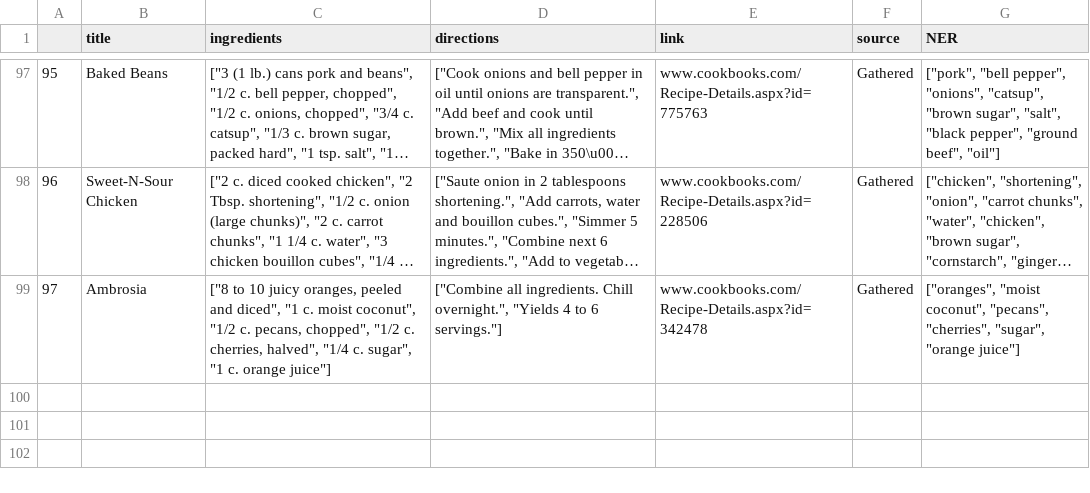
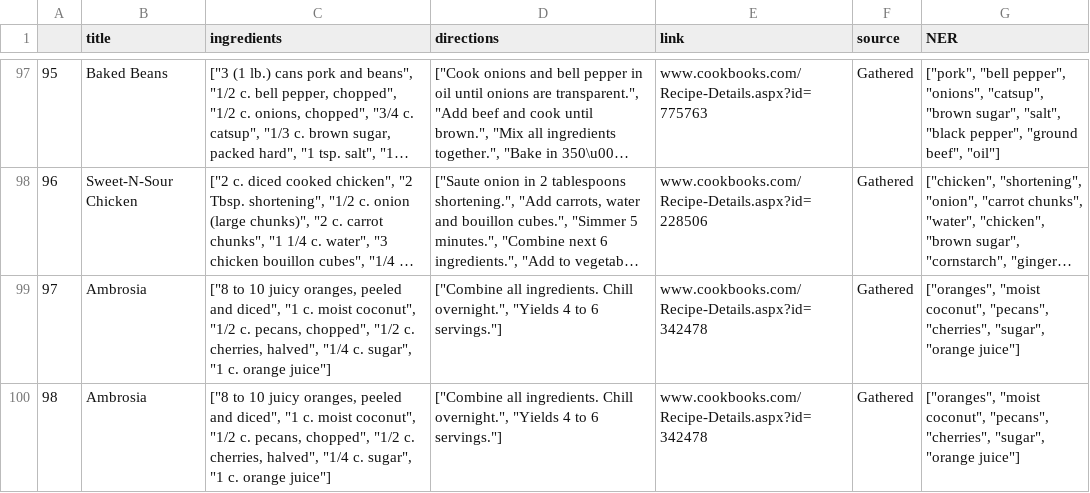
Before and after one commit to DCI-P23-E03/Recipe_Finder, a CSV file: RecipeNLG_dataset_smaller.csv, drawn as a sheet; only a part is shown, gaps mark what is left out; long unchanged cells end in …; the diff names each change by its address in the sheet, - before the commit and + after, or states it on an @@ line.

```diff
--- a/RecipeNLG_dataset_smaller.csv
+++ b/RecipeNLG_dataset_smaller.csv
+row 100: 98 | Ambrosia | ["8 to 10 juicy oranges, peeled and diced", "1 c. moist coconut", "1/2 c. pecans, chopped", "1/2 c. cherries, halved", "1/4 c. sugar", "1 c. orange juice"] | ["Combine all ingredients. Chill overnight.", "Yields 4 to 6 servings."] | www.cookbooks.com/Recipe-Details.aspx?id=342478 | Gathered | ["oranges", "moist coconut", "pecans", "cherries", "sugar", "orange juice"]
```
